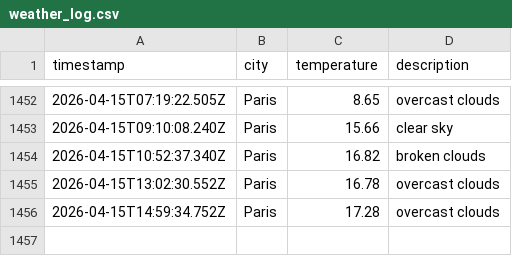
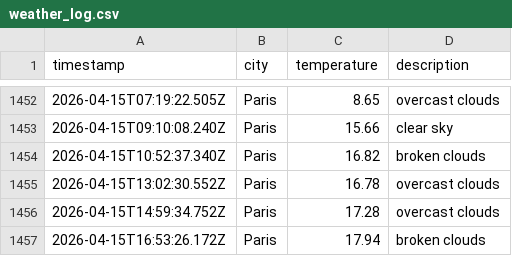
Before and after one commit to LeanneCodes/weather-ops, a CSV file: data/weather_log.csv, drawn as a sheet; only a part is shown, gaps mark what is left out.

```diff
--- a/data/weather_log.csv
+++ b/data/weather_log.csv
@@ -1456 +1456,2 @@ timestamp,city,temperature,description
 2026-04-15T14:59:34.752Z,Paris,17.28,overcast clouds
+2026-04-15T16:53:26.172Z,Paris,17.94,broken clouds
```
Also changed, not shown: 1 other file.
